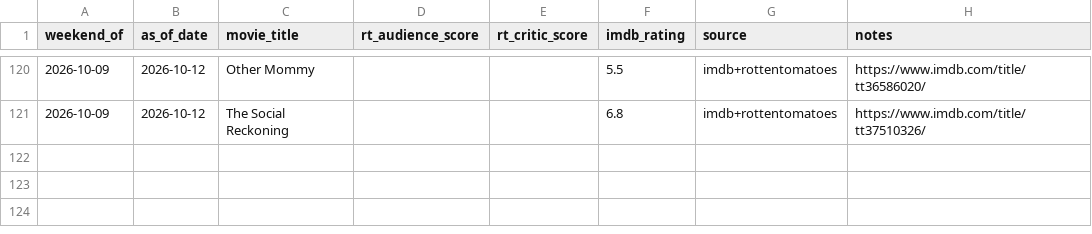
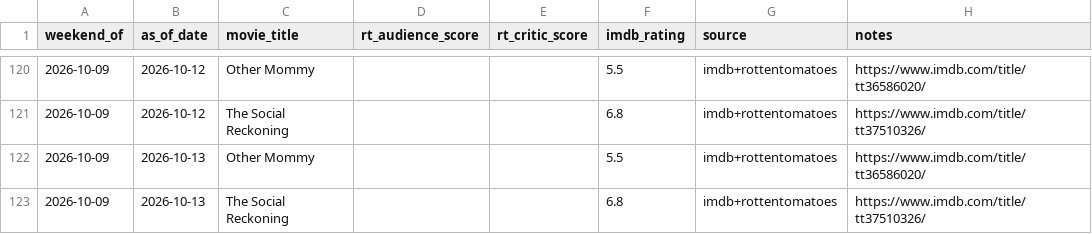
Before and after one commit to arnauddg27-svg/Theatres, a CSV file: box-office-tracker/data/reviews.csv, drawn as a sheet; only a part is shown, gaps mark what is left out; the diff names each change by its address in the sheet, - before the commit and + after, or states it on an @@ line.

```diff
--- a/box-office-tracker/data/reviews.csv
+++ b/box-office-tracker/data/reviews.csv
+row 122: 2026-10-09 | 2026-10-13 | Other Mommy |  |  | 5.5 | imdb+rottentomatoes | https://www.imdb.com/title/tt36586020/
+row 123: 2026-10-09 | 2026-10-13 | The Social Reckoning |  |  | 6.8 | imdb+rottentomatoes | https://www.imdb.com/title/tt37510326/
```
Also changed, not shown: box-office-tracker/data/social-signals.csv, 7 other files.
